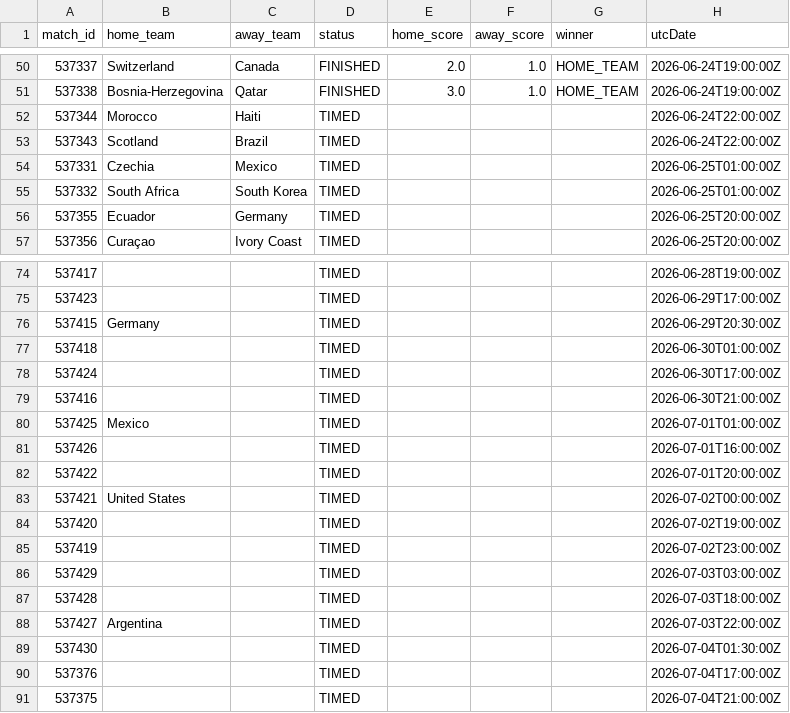
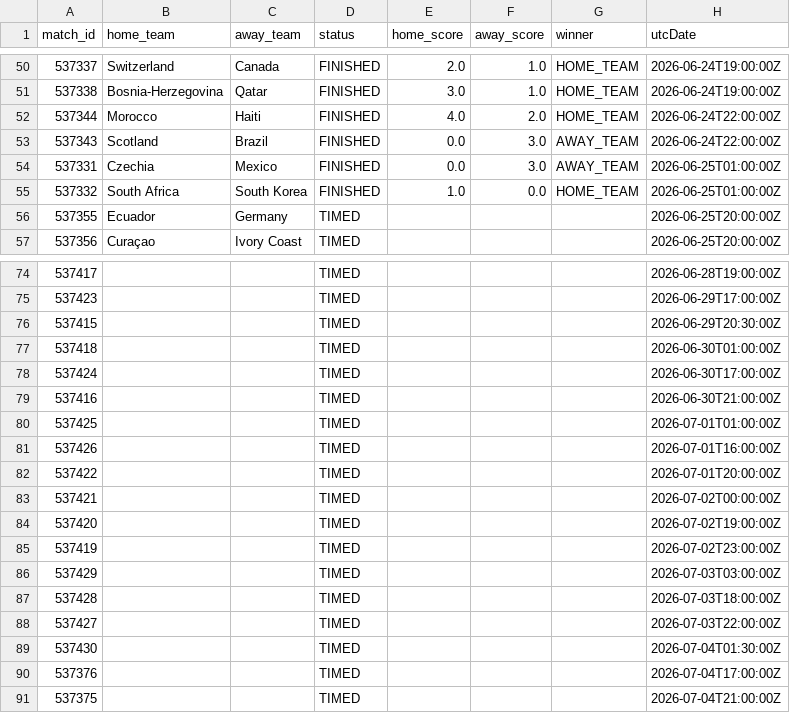
Before and after one commit to michaelsimmo11/WorldCupSweepstake, a CSV file: data/matches_2026.csv, drawn as a sheet; only a part is shown, gaps mark what is left out.

```diff
--- a/data/matches_2026.csv
+++ b/data/matches_2026.csv
@@ -51,6 +51,6 @@ match_id,home_team,away_team,status,home_score,away_score,winner,utcDate
 537338,Bosnia-Herzegovina,Qatar,FINISHED,3.0,1.0,HOME_TEAM,2026-06-24T19:00:00Z
-537344,Morocco,Haiti,TIMED,,,,2026-06-24T22:00:00Z
-537343,Scotland,Brazil,TIMED,,,,2026-06-24T22:00:00Z
-537331,Czechia,Mexico,TIMED,,,,2026-06-25T01:00:00Z
-537332,South Africa,South Korea,TIMED,,,,2026-06-25T01:00:00Z
+537344,Morocco,Haiti,FINISHED,4.0,2.0,HOME_TEAM,2026-06-24T22:00:00Z
+537343,Scotland,Brazil,FINISHED,0.0,3.0,AWAY_TEAM,2026-06-24T22:00:00Z
+537331,Czechia,Mexico,FINISHED,0.0,3.0,AWAY_TEAM,2026-06-25T01:00:00Z
+537332,South Africa,South Korea,FINISHED,1.0,0.0,HOME_TEAM,2026-06-25T01:00:00Z
 537355,Ecuador,Germany,TIMED,,,,2026-06-25T20:00:00Z
@@ -75,3 +75,3 @@ match_id,home_team,away_team,status,home_score,away_score,winner,utcDate
 537423,,,TIMED,,,,2026-06-29T17:00:00Z
-537415,Germany,,TIMED,,,,2026-06-29T20:30:00Z
+537415,,,TIMED,,,,2026-06-29T20:30:00Z
 537418,,,TIMED,,,,2026-06-30T01:00:00Z
@@ -79,6 +79,6 @@ match_id,home_team,away_team,status,home_score,away_score,winner,utcDate
 537416,,,TIMED,,,,2026-06-30T21:00:00Z
-537425,Mexico,,TIMED,,,,2026-07-01T01:00:00Z
+537425,,,TIMED,,,,2026-07-01T01:00:00Z
 537426,,,TIMED,,,,2026-07-01T16:00:00Z
 537422,,,TIMED,,,,2026-07-01T20:00:00Z
-537421,United States,,TIMED,,,,2026-07-02T00:00:00Z
+537421,,,TIMED,,,,2026-07-02T00:00:00Z
 537420,,,TIMED,,,,2026-07-02T19:00:00Z
@@ -87,3 +87,3 @@ match_id,home_team,away_team,status,home_score,away_score,winner,utcDate
 537428,,,TIMED,,,,2026-07-03T18:00:00Z
-537427,Argentina,,TIMED,,,,2026-07-03T22:00:00Z
+537427,,,TIMED,,,,2026-07-03T22:00:00Z
 537430,,,TIMED,,,,2026-07-04T01:30:00Z
```
Also changed, not shown: data/team_stats_2026.csv, 1 other file.
